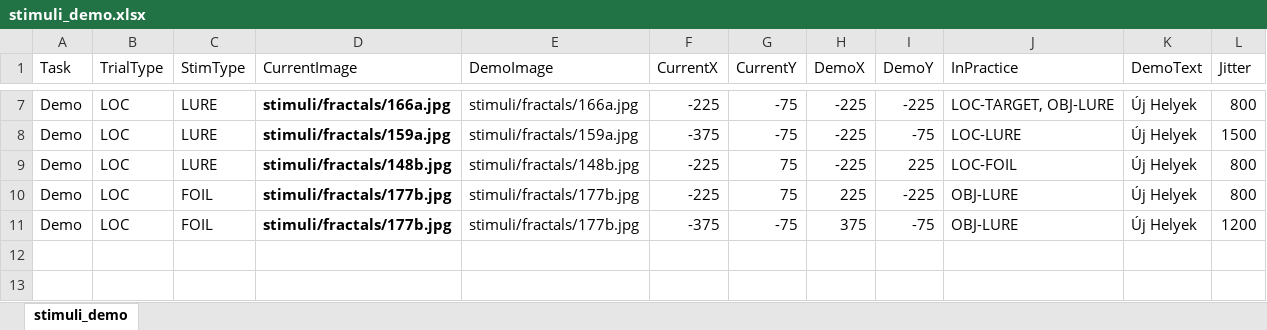
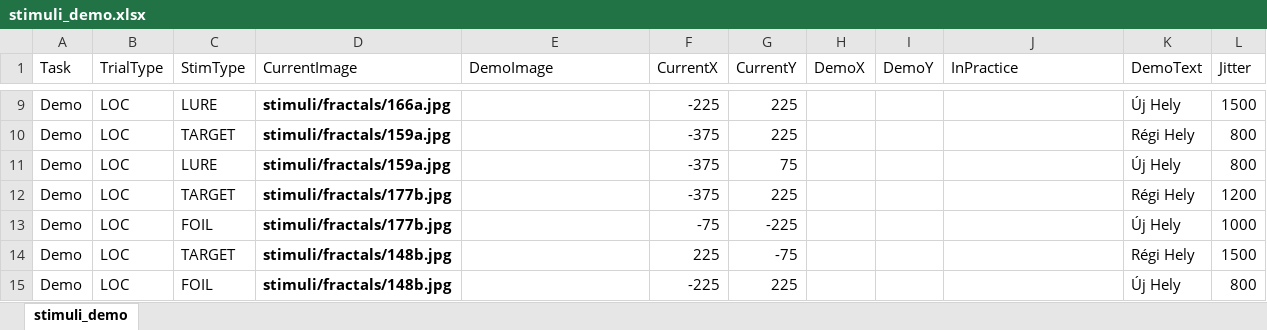
Before and after one commit to IlyesAlex/TerKepEsz_Online, an Excel workbook: stimuli_tables/stimuli_demo.xlsx, sheet stimuli_demo, drawn as a sheet; only a part is shown, gaps mark what is left out; values as stored, in another font and other column widths than the file's, no borders; removed rows and columns are numbered as before the commit, all else as after; the diff covers the shown part only; the diff names each change by its address in the sheet, - before the commit and + after, or states it on an @@ line.

Commit message:
fixed coordinate delays + new demo

```diff
--- a/stimuli_tables/stimuli_demo.xlsx (sheet stimuli_demo)
+++ b/stimuli_tables/stimuli_demo.xlsx (sheet stimuli_demo)
-E9 (DemoImage): stimuli/fractals/166a.jpg
+E9 (DemoImage): (empty)
-G9:G10 (CurrentY): -75
+G9:G10 (CurrentY): 225
-H9:H11 (DemoX): -225
+H9:H11 (DemoX): (empty)
-I9 (DemoY): -225
+I9 (DemoY): (empty)
-J9 (InPractice): LOC-TARGET, OBJ-LURE
+J9 (InPractice): (empty)
-K9 (DemoText): Új Helyek
+K9 (DemoText): Új Hely
-L9 (Jitter): 800
+L9 (Jitter): 1500
-C10 (StimType): LURE
+C10 (StimType): TARGET
-E10 (DemoImage): stimuli/fractals/159a.jpg
+E10 (DemoImage): (empty)
-I10 (DemoY): -75
+I10 (DemoY): (empty)
-J10 (InPractice): LOC-LURE
+J10 (InPractice): (empty)
-K10 (DemoText): Új Helyek
+K10 (DemoText): Régi Hely
-L10 (Jitter): 1500
+L10 (Jitter): 800
-D11 (CurrentImage): stimuli/fractals/148b.jpg
+D11 (CurrentImage): stimuli/fractals/159a.jpg
-E11 (DemoImage): stimuli/fractals/148b.jpg
+E11 (DemoImage): (empty)
-F11 (CurrentX): -225
+F11 (CurrentX): -375
-I11 (DemoY): 225
+I11 (DemoY): (empty)
-J11 (InPractice): LOC-FOIL
+J11 (InPractice): (empty)
-K11 (DemoText): Új Helyek
+K11 (DemoText): Új Hely
+row 12: Demo | LOC | TARGET | stimuli/fractals/177b.jpg |  | -375 | 225 |  |  |  | Régi Hely | 1200
+row 13: Demo | LOC | FOIL | stimuli/fractals/177b.jpg |  | -75 | -225 |  |  |  | Új Hely | 1000
+row 14: Demo | LOC | TARGET | stimuli/fractals/148b.jpg |  | 225 | -75 |  |  |  | Régi Hely | 1500
-D15 (CurrentImage): stimuli/fractals/177b.jpg
+D15 (CurrentImage): stimuli/fractals/148b.jpg
-E15 (DemoImage): stimuli/fractals/177b.jpg
+E15 (DemoImage): (empty)
-G15 (CurrentY): 75
+G15 (CurrentY): 225
-H15 (DemoX): 225
+H15 (DemoX): (empty)
-I15 (DemoY): -225
+I15 (DemoY): (empty)
-J15 (InPractice): OBJ-LURE
+J15 (InPractice): (empty)
-K15 (DemoText): Új Helyek
+K15 (DemoText): Új Hely
-row 11: Demo | LOC | FOIL | stimuli/fractals/177b.jpg | stimuli/fractals/177b.jpg | -375 | -75 | 375 | -75 | OBJ-LURE | Új Helyek | 1200
```
Also changed, not shown: 3 added rows, 1 removed row, 31 edited cells and cell formats elsewhere in this sheet, 23 other files.
